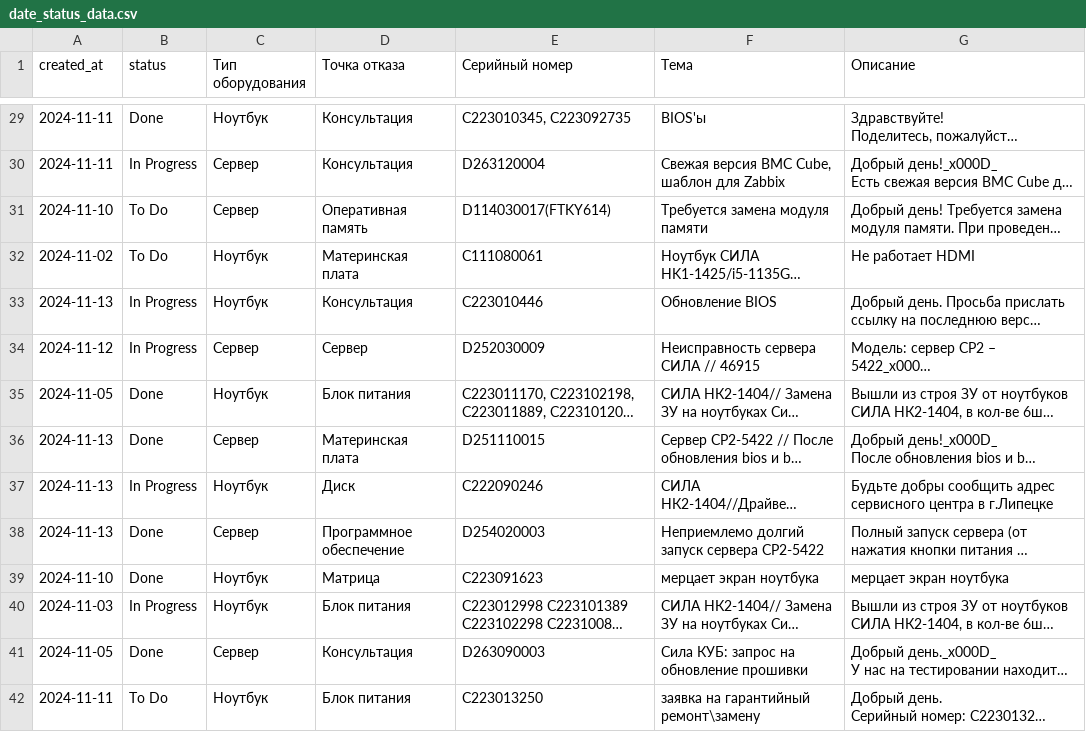
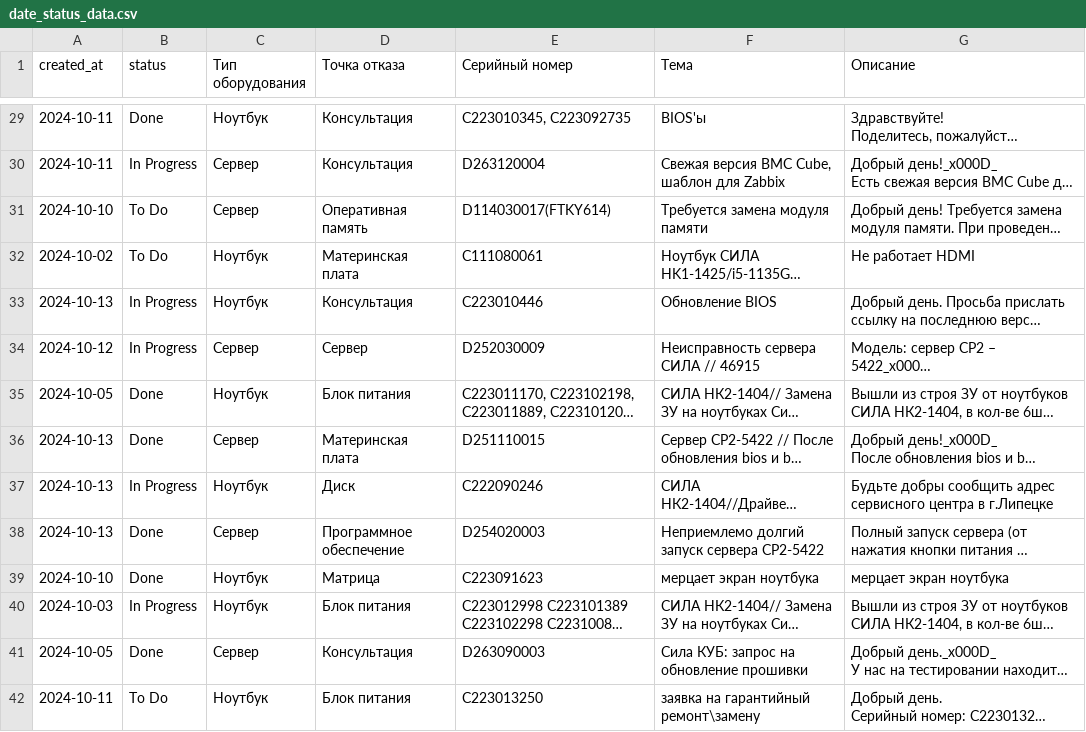
Before and after one commit to danzzzlll/CP_International, a CSV file: data/date_status_data.csv, drawn as a sheet; only a part is shown, gaps mark what is left out; long unchanged cells end in …; the diff covers the shown part only; the diff names each change by its address in the sheet, - before the commit and + after, or states it on an @@ line.

```diff
--- a/data/date_status_data.csv
+++ b/data/date_status_data.csv
-A29:A30 (created_at): 2024-11-11
+A29:A30 (created_at): 2024-10-11
-A31 (created_at): 2024-11-10
+A31 (created_at): 2024-10-10
-A32 (created_at): 2024-11-02
+A32 (created_at): 2024-10-02
-A33 (created_at): 2024-11-13
+A33 (created_at): 2024-10-13
-A34 (created_at): 2024-11-12
+A34 (created_at): 2024-10-12
-A35 (created_at): 2024-11-05
+A35 (created_at): 2024-10-05
-A36:A38 (created_at): 2024-11-13
+A36:A38 (created_at): 2024-10-13
-A39 (created_at): 2024-11-10
+A39 (created_at): 2024-10-10
-A40 (created_at): 2024-11-03
+A40 (created_at): 2024-10-03
-A41 (created_at): 2024-11-05
+A41 (created_at): 2024-10-05
-A42 (created_at): 2024-11-11
+A42 (created_at): 2024-10-11
```
Also changed, not shown: 180 edited cells elsewhere in this file, 11 other files.
